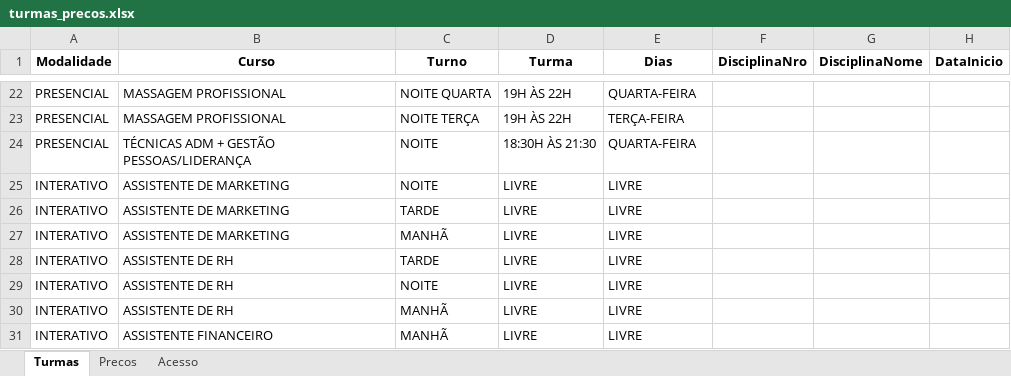
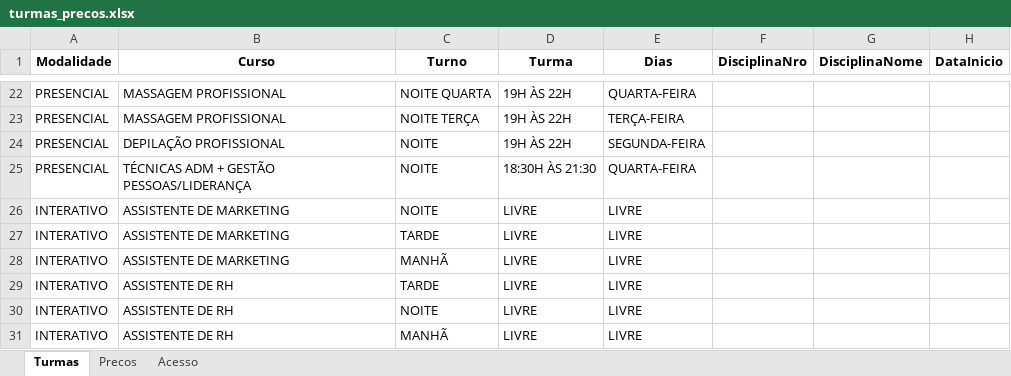
Before and after one commit to jholvan/grau-prof, an Excel workbook: planilhas/turmas_precos.xlsx, sheet Turmas, drawn as a sheet; only a part is shown, gaps mark what is left out; the shorter side is filled out with more unchanged rows; values as stored, in another font and other column widths than the file's, no borders; the diff names each change by its address in the sheet, - before the commit and + after, or states it on an @@ line.

Commit message:
Add files via upload

```diff
--- a/planilhas/turmas_precos.xlsx (sheet Turmas)
+++ b/planilhas/turmas_precos.xlsx (sheet Turmas)
+row 24: PRESENCIAL | DEPILAÇÃO PROFISSIONAL | NOITE | 19H ÀS 22H | SEGUNDA-FEIRA
```
Also changed, not shown: sheet Precos.
